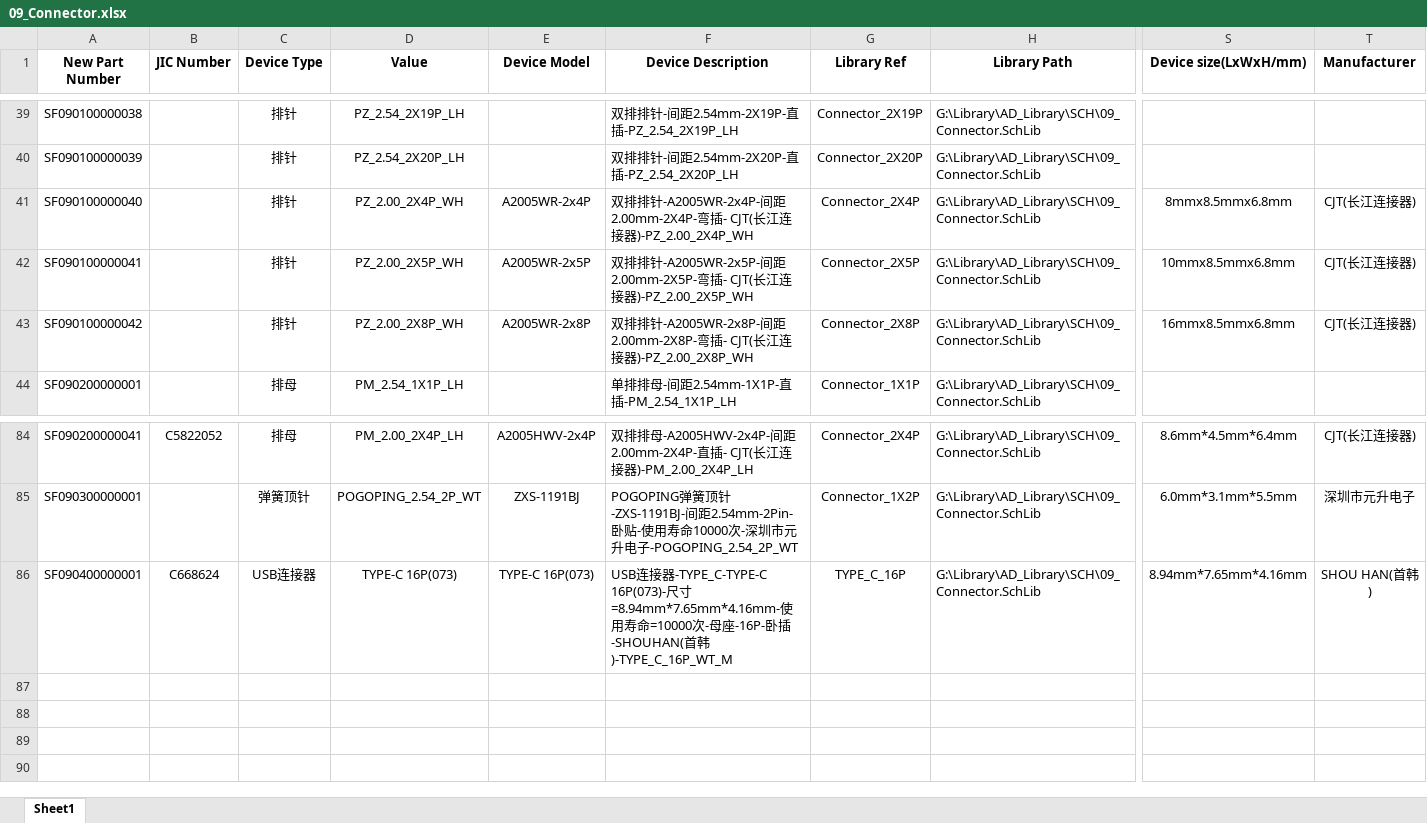
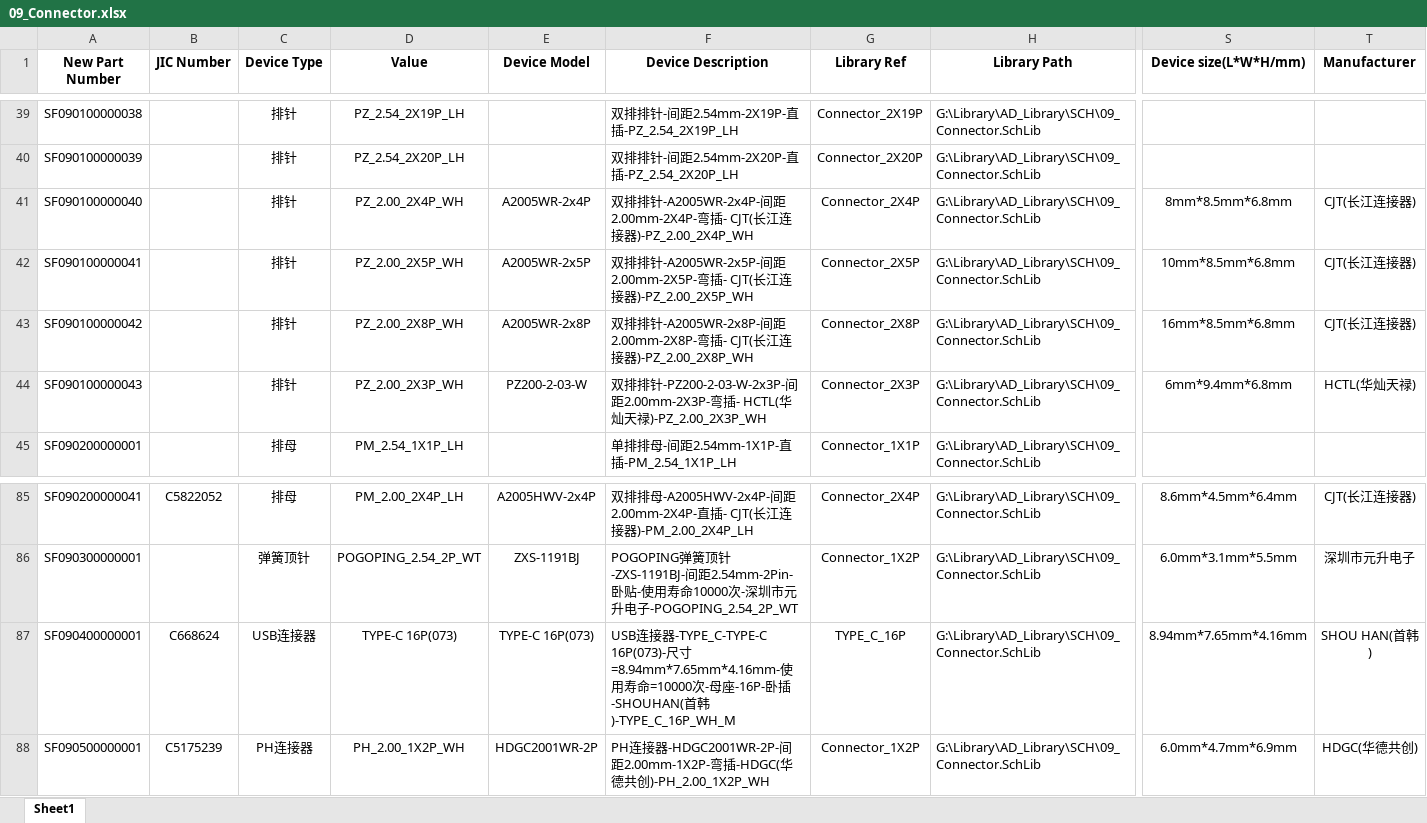
Before and after one commit to Summerele/Library, an Excel workbook: AD_Library/Excel/09_Connector.xlsx, sheet Sheet1, drawn as a sheet; only a part is shown, gaps mark what is left out; values as stored, in another font and other column widths than the file's, no borders; addresses are those after the commit; rows hold the shown columns only; the diff names each change by its address in the sheet, - before the commit and + after, or states it on an @@ line.

```diff
--- a/AD_Library/Excel/09_Connector.xlsx (sheet Sheet1)
+++ b/AD_Library/Excel/09_Connector.xlsx (sheet Sheet1)
-S1: Device size(LxWxH/mm)
+S1: Device size(L*W*H/mm)
-S41 (Device size(L*W*H/mm)): 8mmx8.5mmx6.8mm
+S41 (Device size(L*W*H/mm)): 8mm*8.5mm*6.8mm
-S42 (Device size(L*W*H/mm)): 10mmx8.5mmx6.8mm
+S42 (Device size(L*W*H/mm)): 10mm*8.5mm*6.8mm
-S43 (Device size(L*W*H/mm)): 16mmx8.5mmx6.8mm
+S43 (Device size(L*W*H/mm)): 16mm*8.5mm*6.8mm
+row 44: SF090100000043 |  | 排针 | PZ_2.00_2X3P_WH | PZ200-2-03-W | 双排排针-PZ200-2-03-W-2x3P-间距2.00mm-2X3P-弯插- HCTL(华灿天禄)-PZ_2.00_2X3P_WH | Connector_2X3P | G:\Library\AD_Library\SCH\09_Connector.SchLib | 6mm*9.4mm*6.8mm | HCTL(华灿天禄)
-F87 (Device Description): …首韩)-TYPE_C_16P_WT_M
+F87 (Device Description): …首韩)-TYPE_C_16P_WH_M
+row 88: SF090500000001 | C5175239 | PH连接器 | PH_2.00_1X2P_WH | HDGC2001WR-2P | PH连接器-HDGC2001WR-2P-间距2.00mm-1X2P-弯插-HDGC(华德共创)-PH_2.00_1X2P_WH | Connector_1X2P | G:\Library\AD_Library\SCH\09_Connector.SchLib | 6.0mm*4.7mm*6.9mm | HDGC(华德共创)
```
Also changed, not shown: AD_Library/Excel/01_Basic.xlsx, AD_Library/Excel/02_Semiconductor.xlsx.
